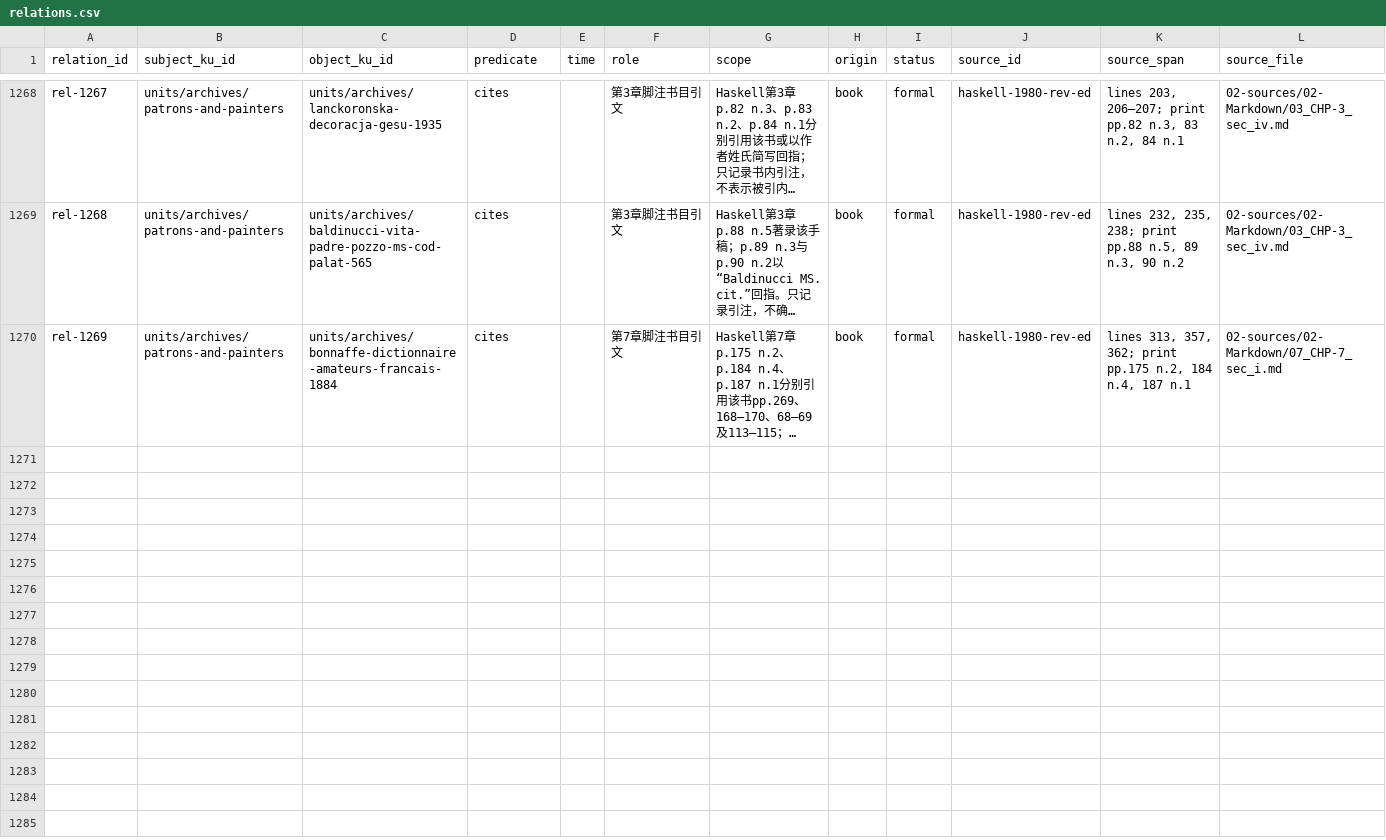
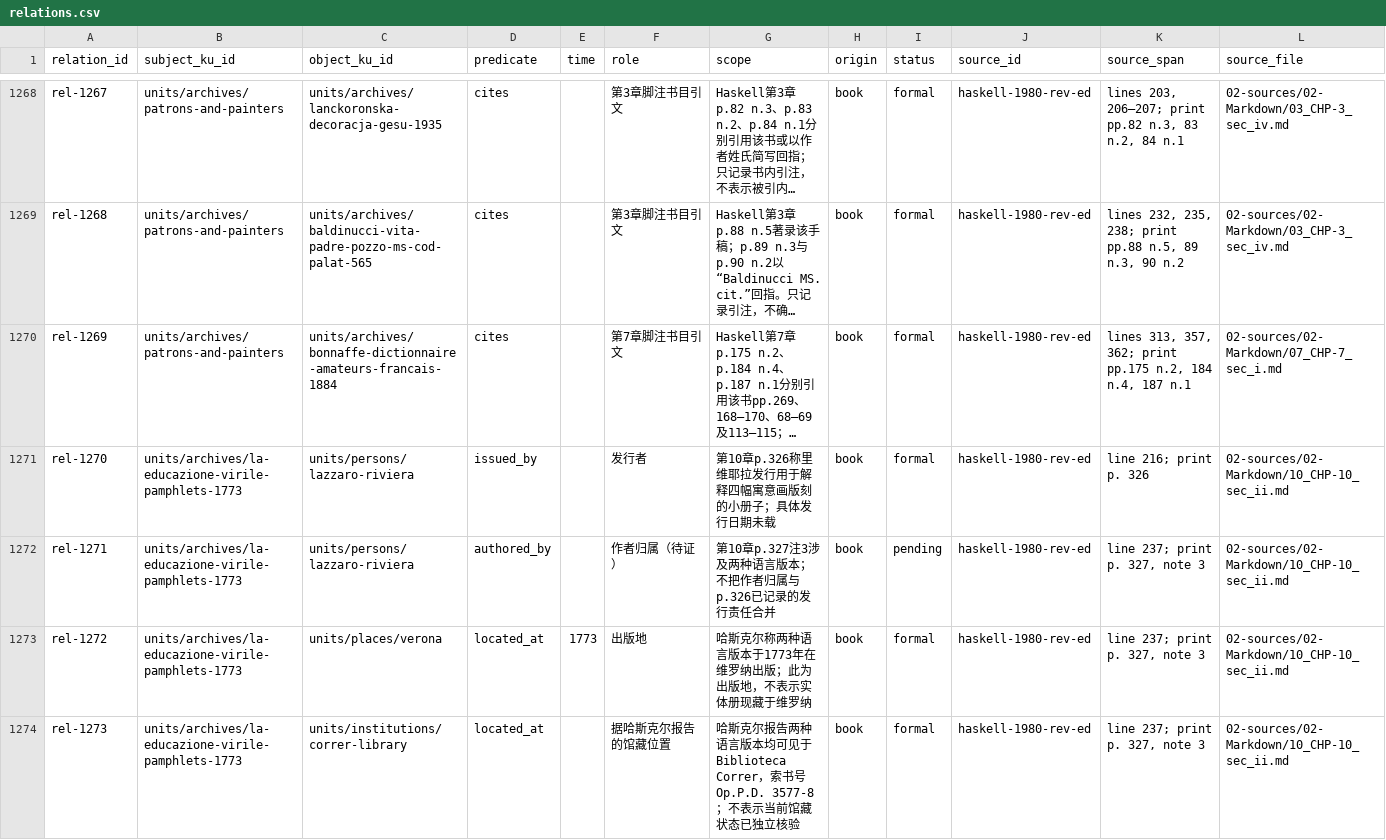
Before and after one commit to fengbaifan/PNP-Final-DATA, a CSV file: 04-knowledge/tables/relations.csv, drawn as a sheet; only a part is shown, gaps mark what is left out; long unchanged cells end in …; rows hold the shown columns only; the diff names each change by its address in the sheet, - before the commit and + after, or states it on an @@ line.

Commit message:
Register La Educazione Virile endpoints and update plan

```diff
--- a/04-knowledge/tables/relations.csv
+++ b/04-knowledge/tables/relations.csv
+row 1271: rel-1270 | units/archives/la-educazione-virile-pamphlets-1773 | units/persons/lazzaro-riviera | issued_by |  | 发行者 | 第10章p.326称里维耶拉发行用于解释四幅寓意画版刻的小册子；具体发行日期未载 | book | formal | haskell-1980-rev-ed | line 216; print p. 326 | 02-sources/02-Markdown/10_CHP-10_sec_ii.md
+row 1272: rel-1271 | units/archives/la-educazione-virile-pamphlets-1773 | units/persons/lazzaro-riviera | authored_by |  | 作者归属（待证） | 第10章p.327注3涉及两种语言版本；不把作者归属与p.326已记录的发行责任合并 | book | pending | haskell-1980-rev-ed | line 237; print p. 327, note 3 | 02-sources/02-Markdown/10_CHP-10_sec_ii.md
+row 1273: rel-1272 | units/archives/la-educazione-virile-pamphlets-1773 | units/places/verona | located_at | 1773 | 出版地 | 哈斯克尔称两种语言版本于1773年在维罗纳出版；此为出版地，不表示实体册现藏于维罗纳 | book | formal | haskell-1980-rev-ed | line 237; print p. 327, note 3 | 02-sources/02-Markdown/10_CHP-10_sec_ii.md
+row 1274: rel-1273 | units/archives/la-educazione-virile-pamphlets-1773 | units/institutions/correr-library | located_at |  | 据哈斯克尔报告的馆藏位置 | 哈斯克尔报告两种语言版本均可见于 Biblioteca Correr，索书号 Op.P.D. 3577-8；不表示当前馆藏状态已独立核验 | book | formal | haskell-1980-rev-ed | line 237; print p. 327, note 3 | 02-sources/02-Markdown/10_CHP-10_sec_ii.md
```
Also changed, not shown: 04-knowledge/tables/ku-manifest.csv, 7 other files.
